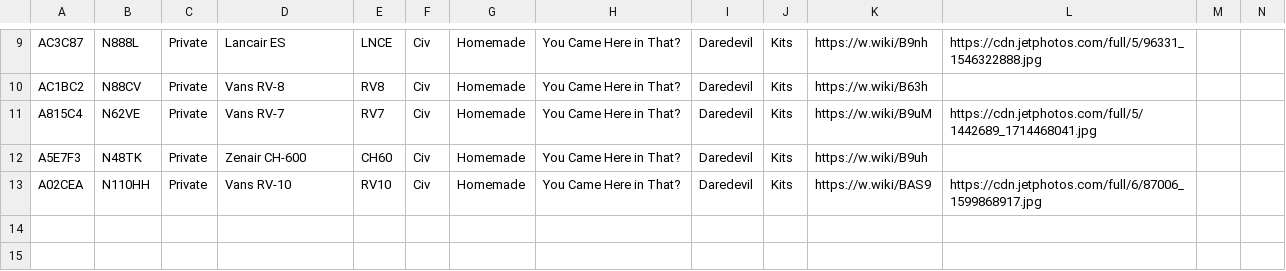
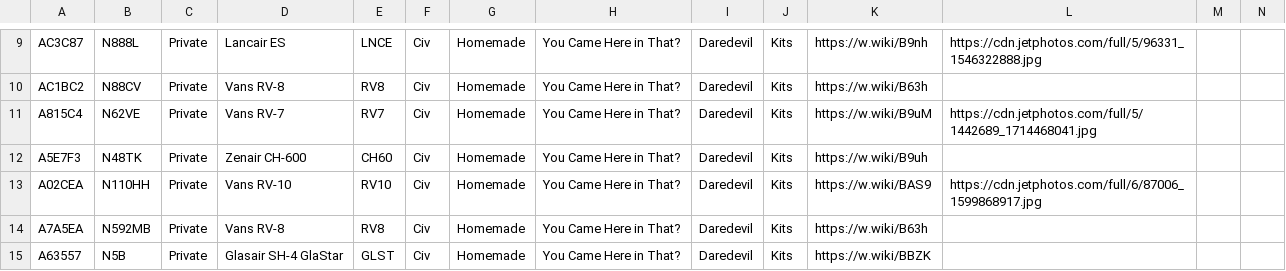
Before and after one commit to lingawakad/plane-alert-kits, a CSV file: plane-alert-kits-images.csv, drawn as a sheet; only a part is shown, gaps mark what is left out; rows hold the shown columns only; the diff names each change by its address in the sheet, - before the commit and + after, or states it on an @@ line.

Commit message:
n5b

```diff
--- a/plane-alert-kits-images.csv
+++ b/plane-alert-kits-images.csv
+row 14: A7A5EA | N592MB | Private | Vans RV-8 | RV8 | Civ | Homemade | You Came Here in That? | Daredevil | Kits | https://w.wiki/B63h
+row 15: A63557 | N5B | Private | Glasair SH-4 GlaStar | GLST | Civ | Homemade | You Came Here in That? | Daredevil | Kits | https://w.wiki/BBZK
```
